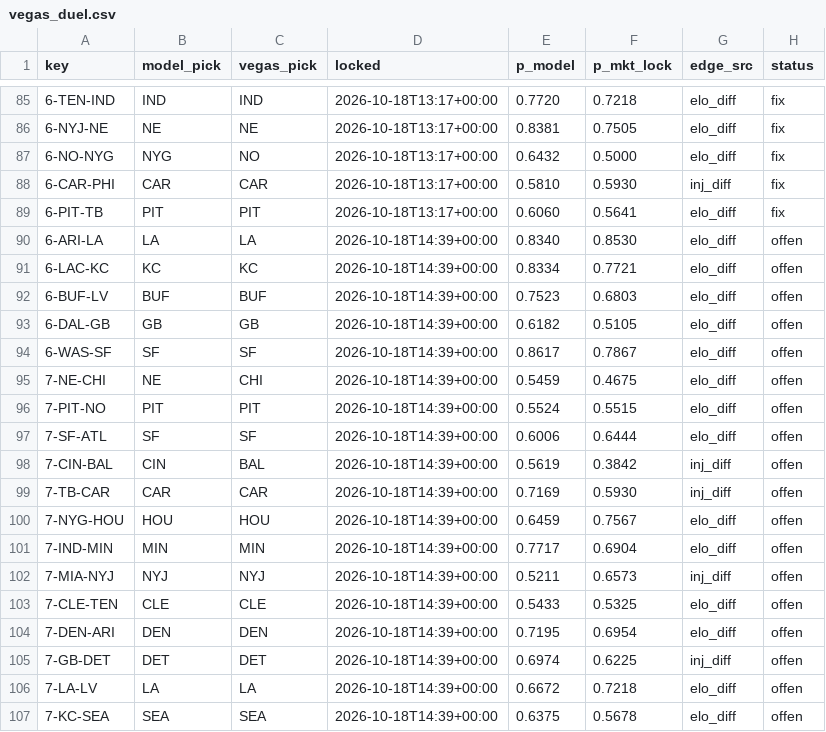
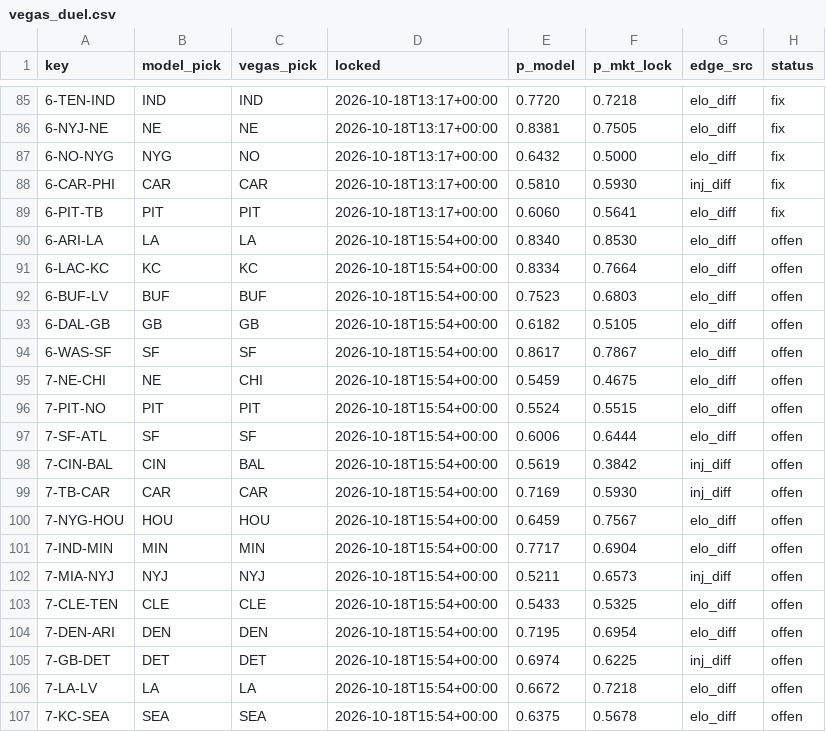
Before and after one commit to Cako18/gridiron-data, a CSV file: data/vegas_duel.csv, drawn as a sheet; only a part is shown, gaps mark what is left out.

```diff
--- a/data/vegas_duel.csv
+++ b/data/vegas_duel.csv
@@ -89,19 +89,19 @@ key,model_pick,vegas_pick,locked,p_model,p_mkt_lock,edge_src,status
 6-PIT-TB,PIT,PIT,2026-10-18T13:17+00:00,0.6060,0.5641,elo_diff,fix
-6-ARI-LA,LA,LA,2026-10-18T14:39+00:00,0.8340,0.8530,elo_diff,offen
-6-LAC-KC,KC,KC,2026-10-18T14:39+00:00,0.8334,0.7721,elo_diff,offen
-6-BUF-LV,BUF,BUF,2026-10-18T14:39+00:00,0.7523,0.6803,elo_diff,offen
-6-DAL-GB,GB,GB,2026-10-18T14:39+00:00,0.6182,0.5105,elo_diff,offen
-6-WAS-SF,SF,SF,2026-10-18T14:39+00:00,0.8617,0.7867,elo_diff,offen
-7-NE-CHI,NE,CHI,2026-10-18T14:39+00:00,0.5459,0.4675,elo_diff,offen
-7-PIT-NO,PIT,PIT,2026-10-18T14:39+00:00,0.5524,0.5515,elo_diff,offen
-7-SF-ATL,SF,SF,2026-10-18T14:39+00:00,0.6006,0.6444,elo_diff,offen
-7-CIN-BAL,CIN,BAL,2026-10-18T14:39+00:00,0.5619,0.3842,inj_diff,offen
-7-TB-CAR,CAR,CAR,2026-10-18T14:39+00:00,0.7169,0.5930,inj_diff,offen
-7-NYG-HOU,HOU,HOU,2026-10-18T14:39+00:00,0.6459,0.7567,elo_diff,offen
-7-IND-MIN,MIN,MIN,2026-10-18T14:39+00:00,0.7717,0.6904,elo_diff,offen
-7-MIA-NYJ,NYJ,NYJ,2026-10-18T14:39+00:00,0.5211,0.6573,inj_diff,offen
-7-CLE-TEN,CLE,CLE,2026-10-18T14:39+00:00,0.5433,0.5325,elo_diff,offen
-7-DEN-ARI,DEN,DEN,2026-10-18T14:39+00:00,0.7195,0.6954,elo_diff,offen
-7-GB-DET,DET,DET,2026-10-18T14:39+00:00,0.6974,0.6225,inj_diff,offen
-7-LA-LV,LA,LA,2026-10-18T14:39+00:00,0.6672,0.7218,elo_diff,offen
-7-KC-SEA,SEA,SEA,2026-10-18T14:39+00:00,0.6375,0.5678,elo_diff,offen
+6-ARI-LA,LA,LA,2026-10-18T15:54+00:00,0.8340,0.8530,elo_diff,offen
+6-LAC-KC,KC,KC,2026-10-18T15:54+00:00,0.8334,0.7664,elo_diff,offen
+6-BUF-LV,BUF,BUF,2026-10-18T15:54+00:00,0.7523,0.6803,elo_diff,offen
+6-DAL-GB,GB,GB,2026-10-18T15:54+00:00,0.6182,0.5105,elo_diff,offen
+6-WAS-SF,SF,SF,2026-10-18T15:54+00:00,0.8617,0.7867,elo_diff,offen
+7-NE-CHI,NE,CHI,2026-10-18T15:54+00:00,0.5459,0.4675,elo_diff,offen
+7-PIT-NO,PIT,PIT,2026-10-18T15:54+00:00,0.5524,0.5515,elo_diff,offen
+7-SF-ATL,SF,SF,2026-10-18T15:54+00:00,0.6006,0.6444,elo_diff,offen
+7-CIN-BAL,CIN,BAL,2026-10-18T15:54+00:00,0.5619,0.3842,inj_diff,offen
+7-TB-CAR,CAR,CAR,2026-10-18T15:54+00:00,0.7169,0.5930,inj_diff,offen
+7-NYG-HOU,HOU,HOU,2026-10-18T15:54+00:00,0.6459,0.7567,elo_diff,offen
+7-IND-MIN,MIN,MIN,2026-10-18T15:54+00:00,0.7717,0.6904,elo_diff,offen
+7-MIA-NYJ,NYJ,NYJ,2026-10-18T15:54+00:00,0.5211,0.6573,inj_diff,offen
+7-CLE-TEN,CLE,CLE,2026-10-18T15:54+00:00,0.5433,0.5325,elo_diff,offen
+7-DEN-ARI,DEN,DEN,2026-10-18T15:54+00:00,0.7195,0.6954,elo_diff,offen
+7-GB-DET,DET,DET,2026-10-18T15:54+00:00,0.6974,0.6225,inj_diff,offen
+7-LA-LV,LA,LA,2026-10-18T15:54+00:00,0.6672,0.7218,elo_diff,offen
+7-KC-SEA,SEA,SEA,2026-10-18T15:54+00:00,0.6375,0.5678,elo_diff,offen
```
Also changed, not shown: data/line_history.csv, 1 other file.
